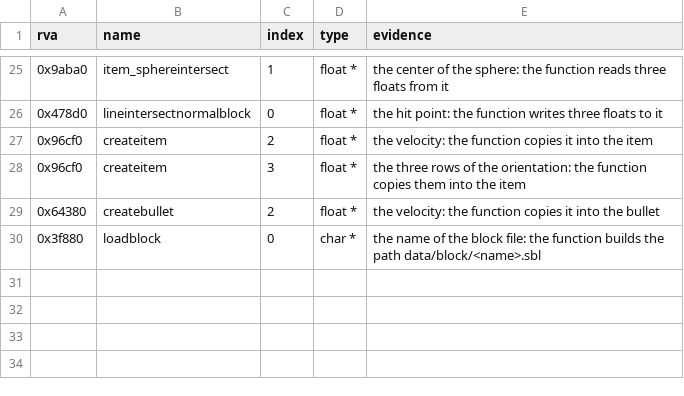
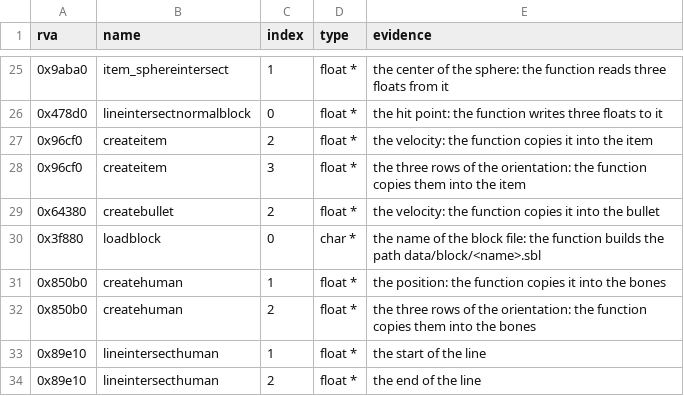
Before and after one commit to TheGreatVulpzin/OpenSubRosa24, a CSV file: analysis/client_win/params.csv, drawn as a sheet; only a part is shown, gaps mark what is left out; the diff names each change by its address in the sheet, - before the commit and + after, or states it on an @@ line.

Commit message:
Client option record, debug hooks, faster checks, 36 more adopted functions
OptionClient has the client offsets (no gametype, so the fields after +0x118 sit
4 bytes before the server fields). The option storage uses it, and
sr_option_gametype is a private variable in the client. Game gets client_account_key
(+0x25d48 in the client). carcolorname has a client address (0x123568).

Shared code calls sr_debug_float and sr_debug_line where the client keeps debug
values and lines (object_rotorsimulation: rotorrpm, rotorspeed, rotorangle and
two lines). debug_addline is a clean function. The server defines none of them.

Adopted, same result on 20 synthetic calls each: the C0x simulation functions
(human_calculatearmangles, human_calculatelegangles, eventsimulation,
itemsimulation, itemlogic, item_physicssimulation, playersimulation,
objectwheelsimulation2, object_rotorsimulation, objecttrainsimulation,
economy_gunmarket, createbond, createjointbond, human_createmuscleball,
human_buildmuscles, human_collisionhuman, lineintersecthuman, ...). createhuman,
createarea, loadsaveoptions and three functions with a name from a weak match
(pointinsidebuilding, city_addintersection, createevent_sound) stay pending.

gate.py: --changed also runs adopted functions whose clean code changed
(tools/re/clean_closure.py hash), and the number of runs follows the free memory
(instrumentation/lift/memory.py). synth_pure.py keeps a result cache. The client
baseline is saved.

Client gate after the change of the storage adapter (all recordings): menu 90,
play 323, play2 316 same, as in the baseline. Server build not run yet.

```diff
--- a/analysis/client_win/params.csv
+++ b/analysis/client_win/params.csv
+row 31: 0x850b0 | createhuman | 1 | float * | the position: the function copies it into the bones
+row 32: 0x850b0 | createhuman | 2 | float * | the three rows of the orientation: the function copies them into the bones
+row 33: 0x89e10 | lineintersecthuman | 1 | float * | the start of the line
+row 34: 0x89e10 | lineintersecthuman | 2 | float * | the end of the line
```
Also changed, not shown: analysis/client_win/functions.csv, analysis/client_win/storage.csv, 22 other files.
